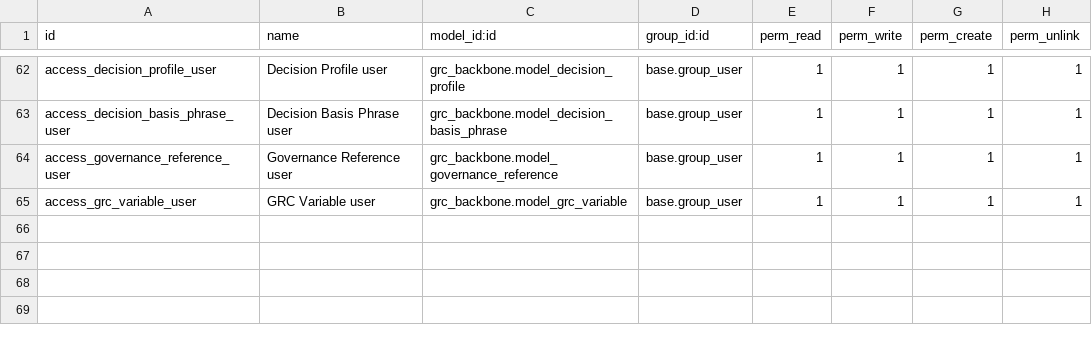
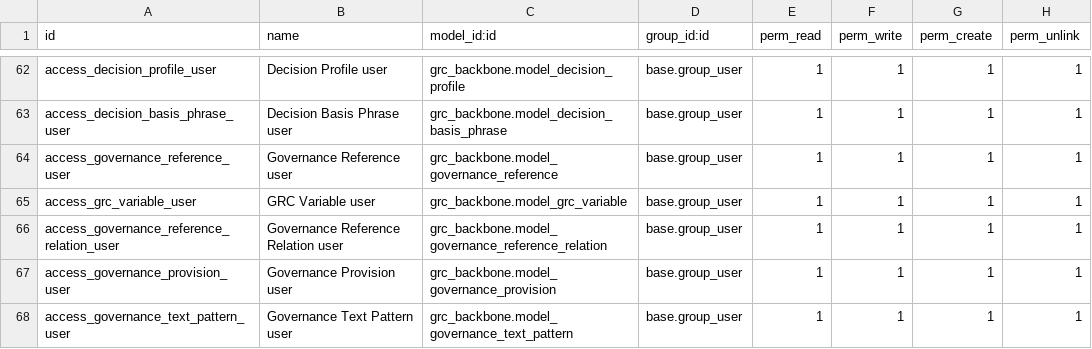
Before and after one commit to hamamelfassi/hr_pool, a CSV file: modules/grc_backbone/security/ir.model.access.csv, drawn as a sheet; only a part is shown, gaps mark what is left out; the diff names each change by its address in the sheet, - before the commit and + after, or states it on an @@ line.

Commit message:
pass7a: add governance library and template refresh UX
Adds unified governance reference relation, governance provision, governance text pattern, decision template selectors, Arabic translations, and the Refresh Template server action for SaaS-safe template authoring.

```diff
--- a/modules/grc_backbone/security/ir.model.access.csv
+++ b/modules/grc_backbone/security/ir.model.access.csv
+row 66: access_governance_reference_relation_user | Governance Reference Relation user | grc_backbone.model_governance_reference_relation | base.group_user | 1 | 1 | 1 | 1
+row 67: access_governance_provision_user | Governance Provision user | grc_backbone.model_governance_provision | base.group_user | 1 | 1 | 1 | 1
+row 68: access_governance_text_pattern_user | Governance Text Pattern user | grc_backbone.model_governance_text_pattern | base.group_user | 1 | 1 | 1 | 1
```
Also changed, not shown: 11 other files.
